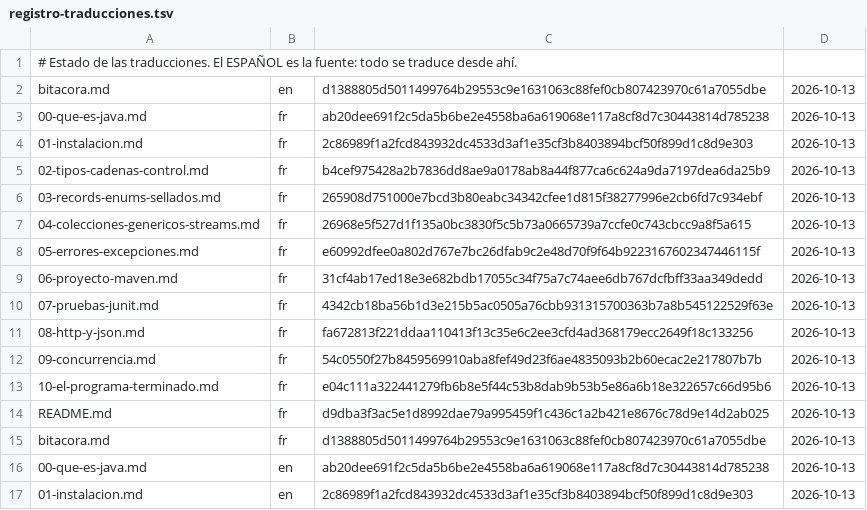
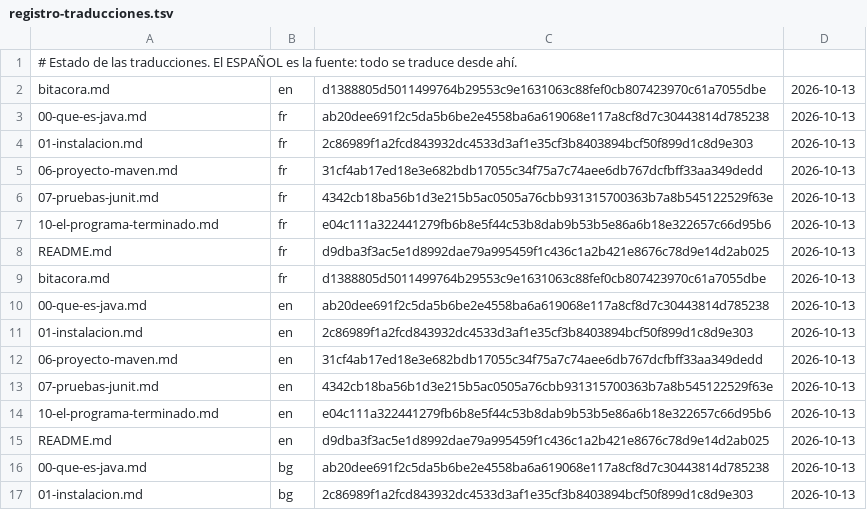
Before and after one commit to HabilMX/curso-java, a TSV file: herramientas/registro-traducciones.tsv, drawn as a sheet; only a part is shown; the shorter side is filled out with more unchanged rows; removed rows and columns are numbered as before the commit, all else as after; the diff covers the shown part only; the diff names each change by its address in the sheet, - before the commit and + after, or states it on an @@ line.

```diff
--- a/herramientas/registro-traducciones.tsv
+++ b/herramientas/registro-traducciones.tsv
-row 5: 02-tipos-cadenas-control.md | fr | b4cef975428a2b7836dd8ae9a0178ab8a44f877ca6c624a9da7197dea6da25b9 | 2026-10-13
-row 6: 03-records-enums-sellados.md | fr | 265908d751000e7bcd3b80eabc34342cfee1d815f38277996e2cb6fd7c934ebf | 2026-10-13
-row 7: 04-colecciones-genericos-streams.md | fr | 26968e5f527d1f135a0bc3830f5c5b73a0665739a7ccfe0c743cbcc9a8f5a615 | 2026-10-13
-row 8: 05-errores-excepciones.md | fr | e60992dfee0a802d767e7bc26dfab9c2e48d70f9f64b9223167602347446115f | 2026-10-13
-row 11: 08-http-y-json.md | fr | fa672813f221ddaa110413f13c35e6c2ee3cfd4ad368179ecc2649f18c133256 | 2026-10-13
-row 12: 09-concurrencia.md | fr | 54c0550f27b8459569910aba8fef49d23f6ae4835093b2b60ecac2e217807b7b | 2026-10-13
```
Also changed, not shown: 24 added rows and 18 removed rows elsewhere in this file, 30 other files.
